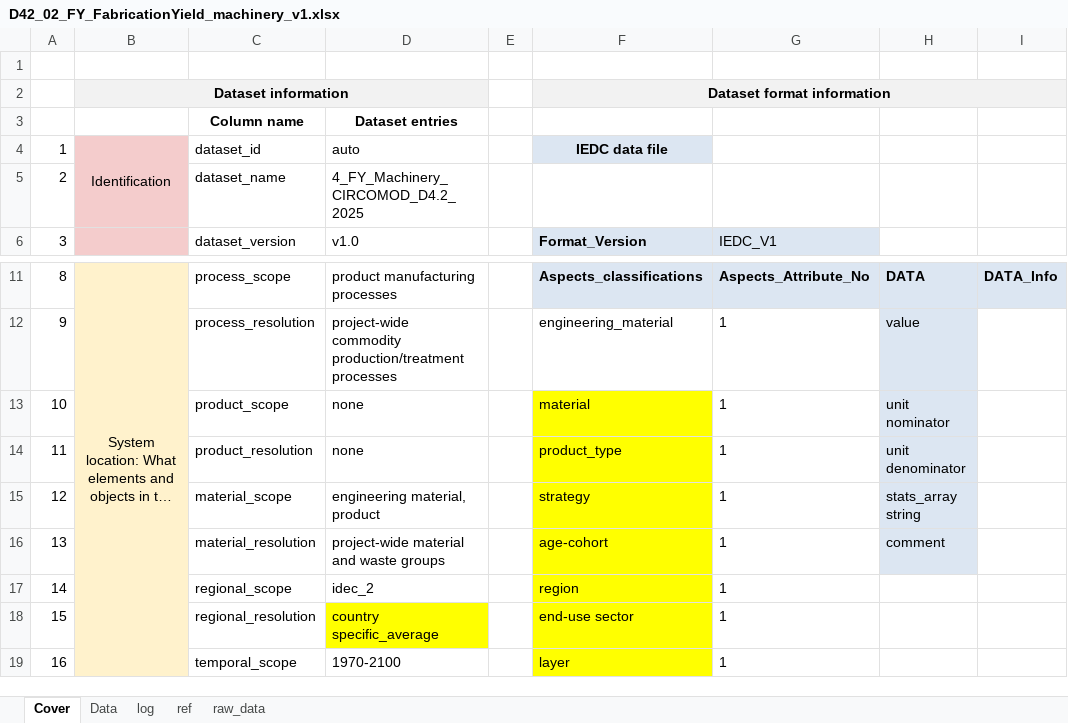
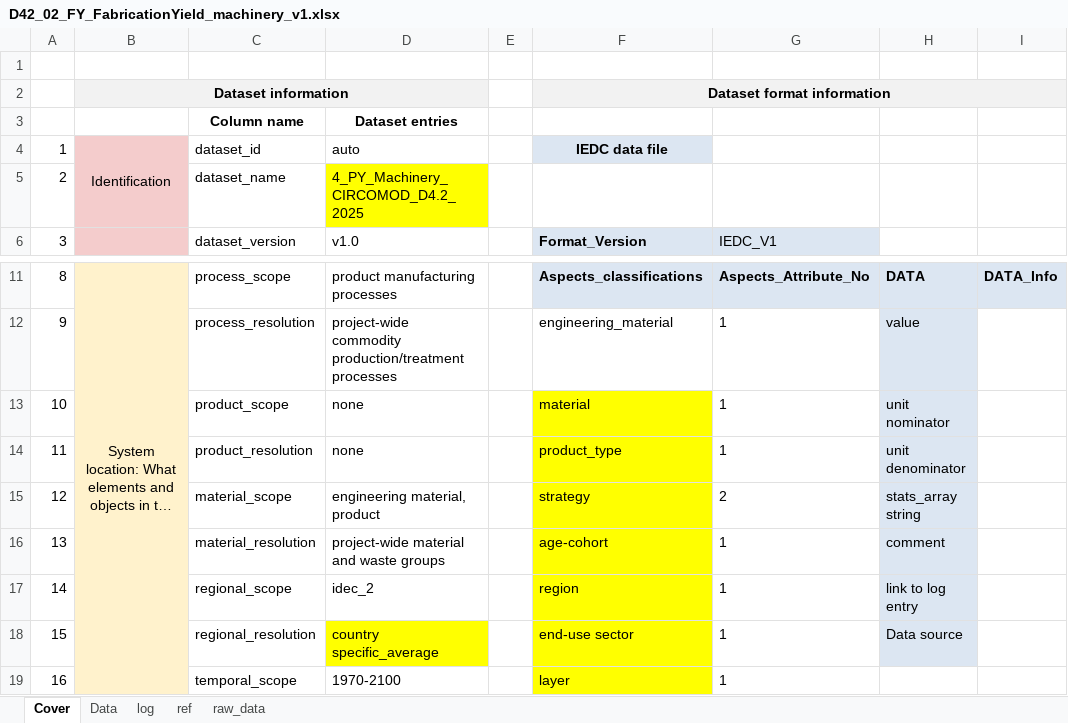
Before and after one commit to atasayn/IEF_Home, an Excel workbook: IEF_Home/UploadedFiles/D42_02_FY_FabricationYield_machinery_v1.xlsx, sheet Cover, drawn as a sheet; only a part is shown, gaps mark what is left out; long unchanged cells end in …; values as stored, in another font and other column widths than the file's, no borders; the diff names each change by its address in the sheet, - before the commit and + after, or states it on an @@ line.

```diff
--- a/IEF_Home/UploadedFiles/D42_02_FY_FabricationYield_machinery_v1.xlsx (sheet Cover)
+++ b/IEF_Home/UploadedFiles/D42_02_FY_FabricationYield_machinery_v1.xlsx (sheet Cover)
-D5: 4_FY_Machinery_CIRCOMOD_D4.2_2025
+D5: 4_PY_Machinery_CIRCOMOD_D4.2_2025
-D5 fill: none
+D5 fill: #FFFF00
-G15: 1
+G15: 2
-H17: (empty)
+H17: link to log entry
-H17:H18 fill: none
+H17:H18 fill: #DCE6F2
-H18: (empty)
+H18: Data source
```
Also changed, not shown: sheet Data, IEF_Home/UploadedFiles/D42_01_MC_MaterialComposition_machinery_v1.xlsx, 18 other files.
